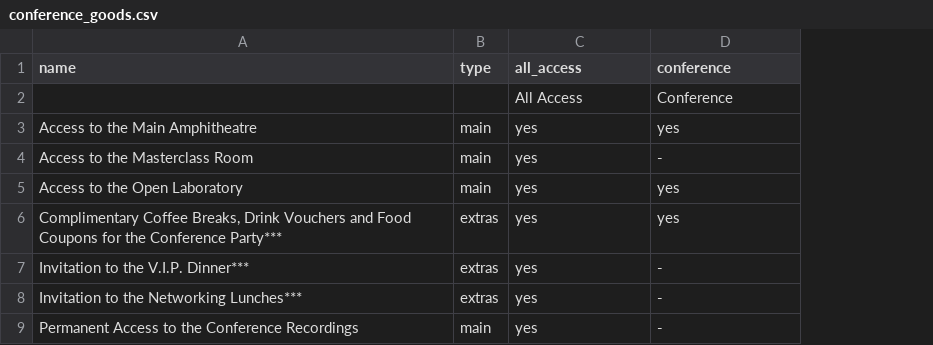
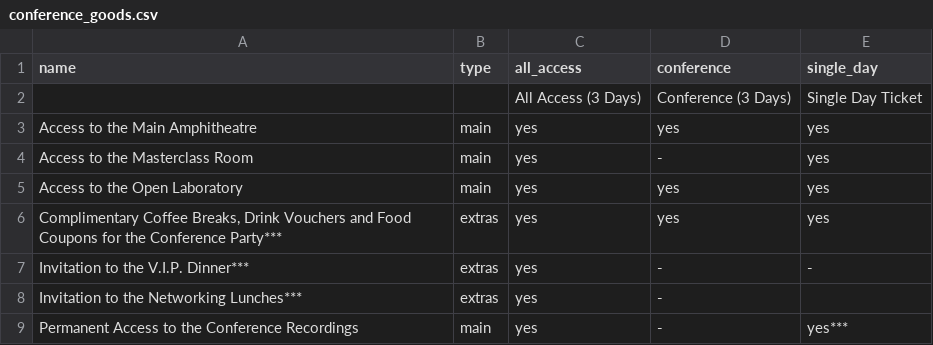
Before and after one commit to speedingdeer/nucl.ai, a CSV file: _data/conference_goods.csv, drawn as a sheet; removed rows and columns are numbered as before the commit, all else as after; the diff names each change by its address in the sheet, - before the commit and + after, or states it on an @@ line.

```diff
--- a/_data/conference_goods.csv
+++ b/_data/conference_goods.csv
+column E (single_day), rows 3-9: yes | yes | yes | yes | - |  | yes***
-row 2:  |  | All Access | Conference
+row 2:  |  | All Access (3 Days) | Conference (3 Days) | Single Day Ticket
```
Also changed, not shown: _data/tickets_price.csv, 2 other files.
